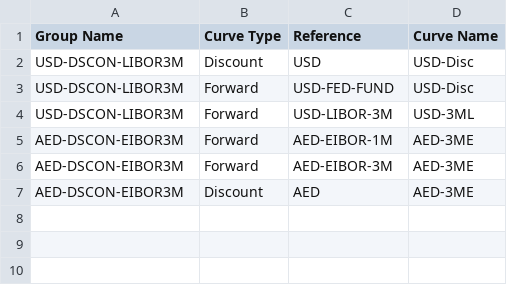
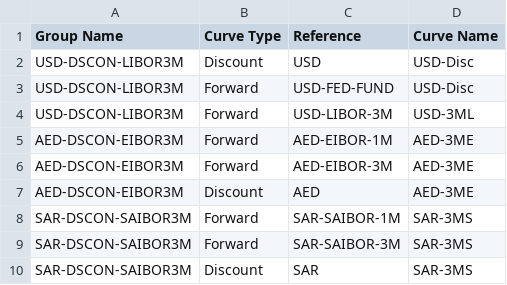
Before and after one commit to alex-sehdeva/Strata, a CSV file: examples/src/main/resources/example-calibration/curves/groups.csv, drawn as a sheet; the diff names each change by its address in the sheet, - before the commit and + after, or states it on an @@ line.

```diff
--- a/examples/src/main/resources/example-calibration/curves/groups.csv
+++ b/examples/src/main/resources/example-calibration/curves/groups.csv
+row 8: SAR-DSCON-SAIBOR3M | Forward | SAR-SAIBOR-1M | SAR-3MS
+row 9: SAR-DSCON-SAIBOR3M | Forward | SAR-SAIBOR-3M | SAR-3MS
+row 10: SAR-DSCON-SAIBOR3M | Discount | SAR | SAR-3MS
```
Also changed, not shown: examples/src/main/resources/example-calibration/curves/calibrations.csv, examples/src/main/resources/example-calibration/quotes/backfill_dates.csv, 17 other files.
